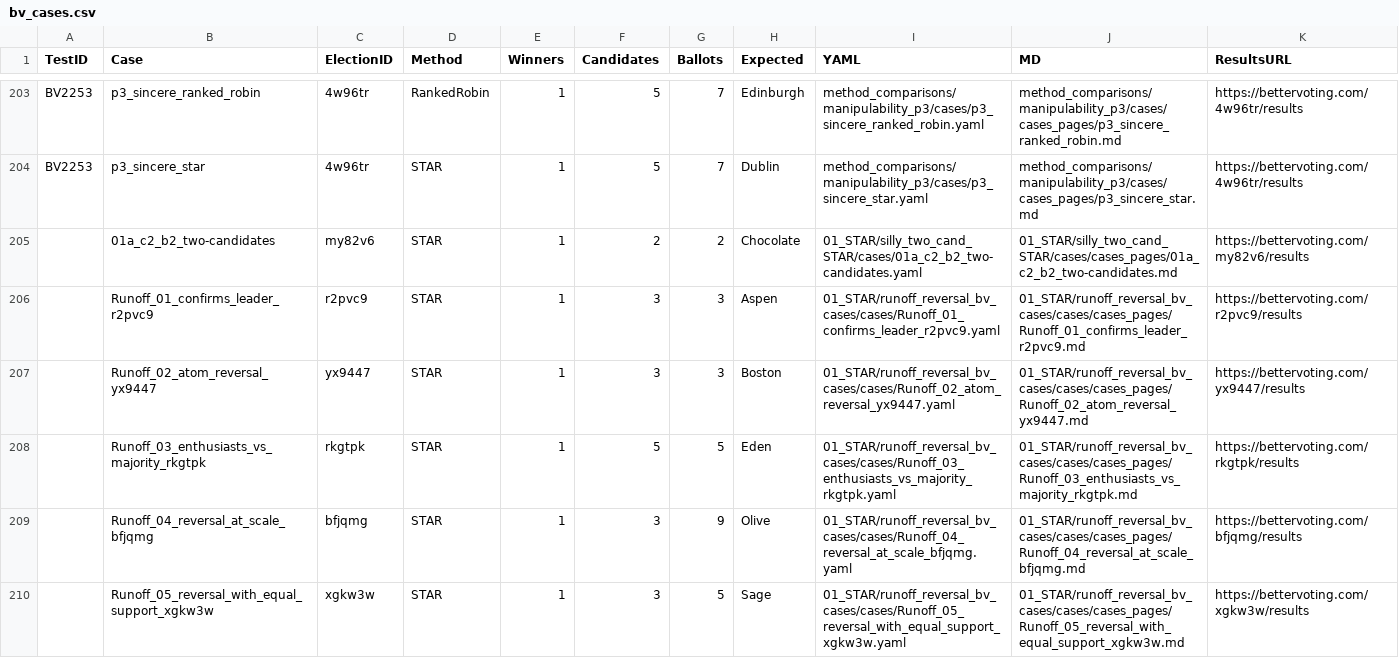
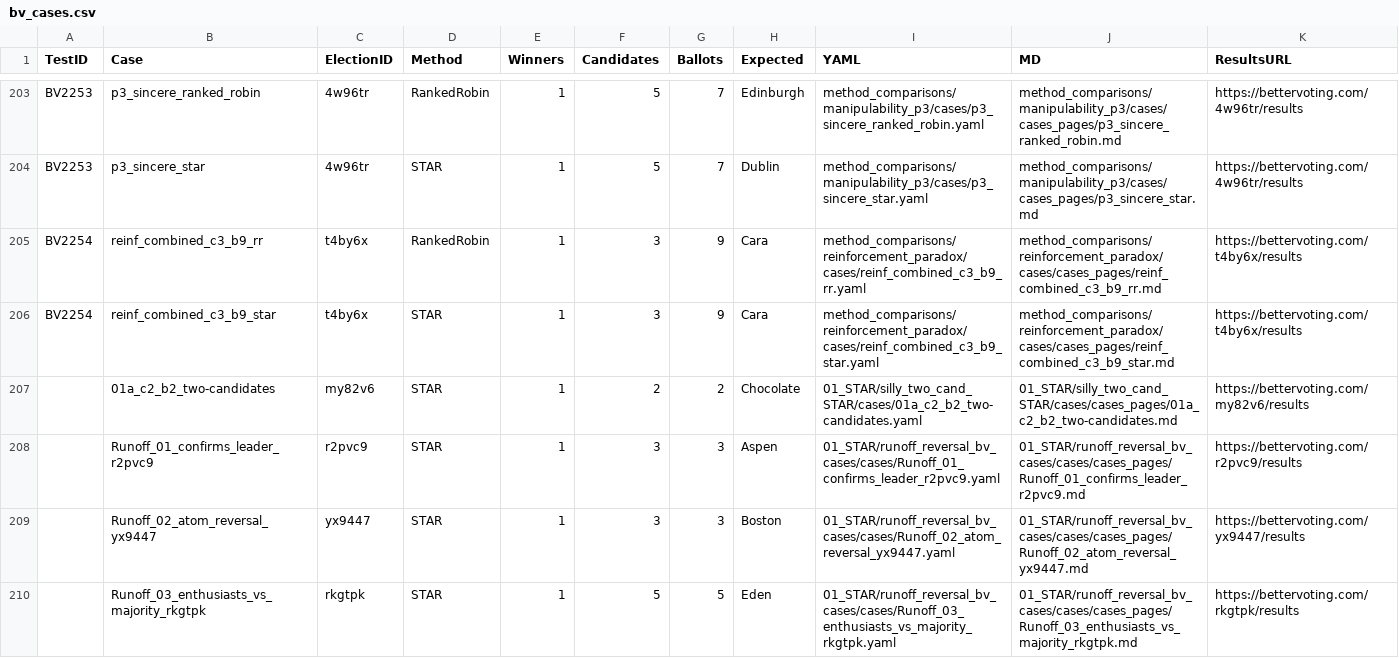
Before and after one commit to masiarek/star-voting-library, a CSV file: 00_start_here/YAML_test_case_index/bv_cases.csv, drawn as a sheet; only a part is shown, gaps mark what is left out; the shorter side is filled out with more unchanged rows; the diff names each change by its address in the sheet, - before the commit and + after, or states it on an @@ line.

Commit message:
YAML_test_case_index: register BV2254 (reinforcement paradox, t4by6x)
Clean regeneration of BV_registry.md + bv_cases.csv now that the concurrent
sessions committed their BV2249-2253 cases (tree clean, HEAD synced with origin).
Adds the two BV2254 rows (reinf_combined STAR + Ranked Robin, both -> Cara);
215 -> 217 cases. All referenced pages/yamls verified tracked. Highest is now
BV2254, next free BV2255.

```diff
--- a/00_start_here/YAML_test_case_index/bv_cases.csv
+++ b/00_start_here/YAML_test_case_index/bv_cases.csv
+row 205: BV2254 | reinf_combined_c3_b9_rr | t4by6x | RankedRobin | 1 | 3 | 9 | Cara | method_comparisons/reinforcement_paradox/cases/reinf_combined_c3_b9_rr.yaml | method_comparisons/reinforcement_paradox/cases/cases_pages/reinf_combined_c3_b9_rr.md | https://bettervoting.com/t4by6x/results
+row 206: BV2254 | reinf_combined_c3_b9_star | t4by6x | STAR | 1 | 3 | 9 | Cara | method_comparisons/reinforcement_paradox/cases/reinf_combined_c3_b9_star.yaml | method_comparisons/reinforcement_paradox/cases/cases_pages/reinf_combined_c3_b9_star.md | https://bettervoting.com/t4by6x/results
```
Also changed, not shown: 1 other file.
